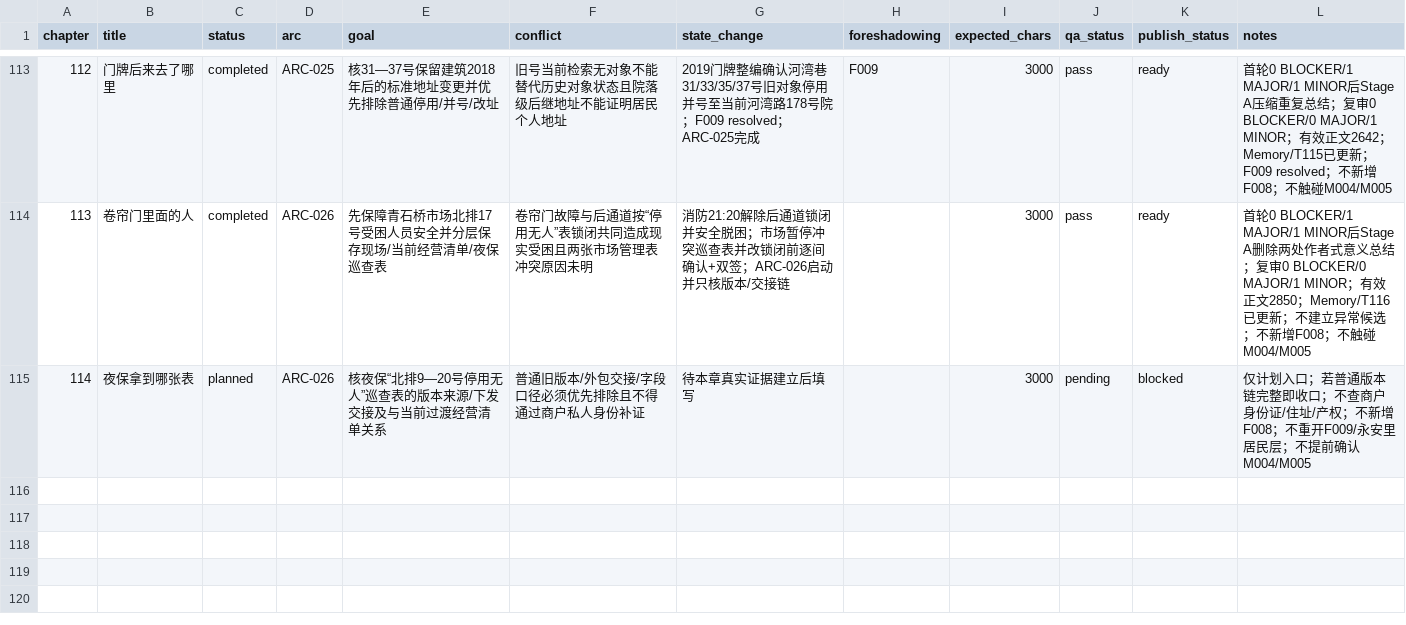
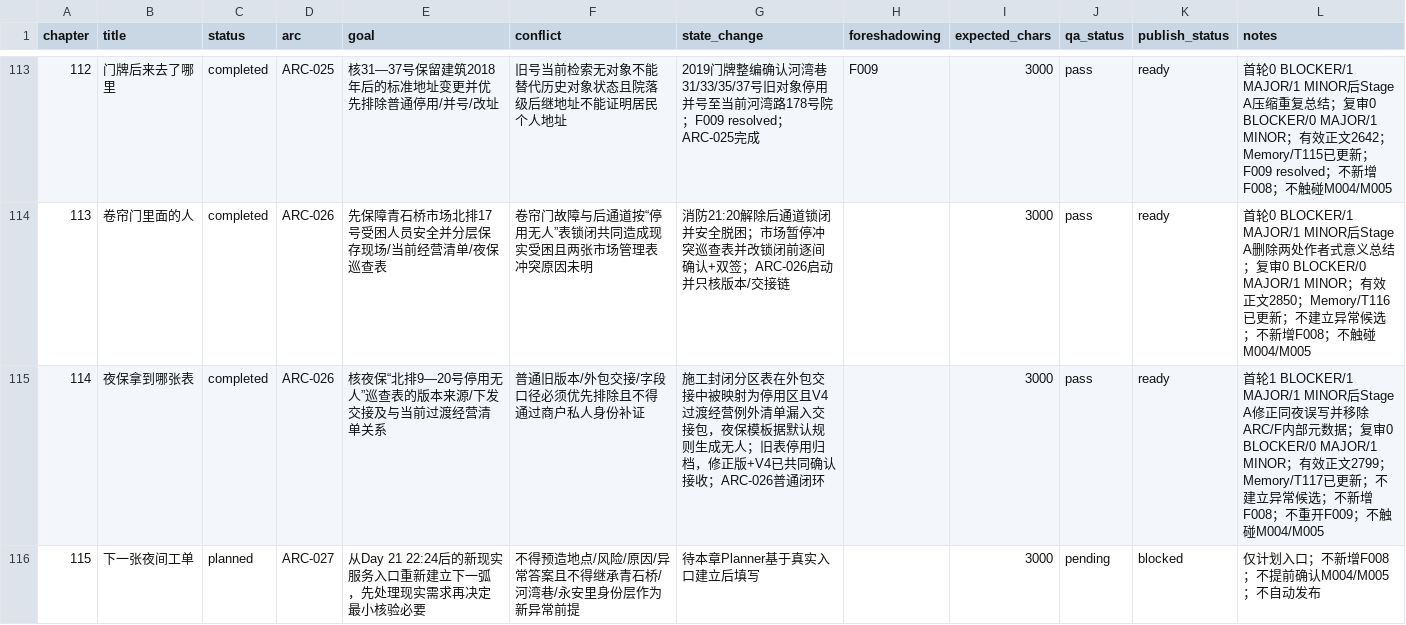
Before and after one commit to GcMin/fanqie-novel, a CSV file: plans/chapter_plan.csv, drawn as a sheet; only a part is shown, gaps mark what is left out.

Commit message:
complete chapter 114 and plan chapter 115

```diff
--- a/plans/chapter_plan.csv
+++ b/plans/chapter_plan.csv
@@ -114,2 +114,3 @@ chapter,title,status,arc,goal,conflict,state_change,foreshadowing,expected_chars
 113,卷帘门里面的人,completed,ARC-026,先保障青石桥市场北排17号受困人员安全并分层保存现场/当前经营清单/夜保巡查表,卷帘门故障与后通道按“停用无人”表锁闭共同造成现实受困且两张市场管理表冲突原因未明,消防21:20解除后通道锁闭并安全脱困；市场暂停冲突巡查表并改锁闭前逐间确认+双签；ARC-026启动并只核版本/交接链,,3000,pass,ready,首轮0 BLOCKER/1 MAJOR/1 MINOR后Stage A删除两处作者式意义总结；复审0 BLOCKER/0 MAJOR/1 MINOR；有效正文2850；Memory/T116已更新；不建立异常候选；不新增F008；不触碰M004/M005
-114,夜保拿到哪张表,planned,ARC-026,核夜保“北排9—20号停用无人”巡查表的版本来源/下发交接及与当前过渡经营清单关系,普通旧版本/外包交接/字段口径必须优先排除且不得通过商户私人身份补证,待本章真实证据建立后填写,,3000,pending,blocked,仅计划入口；若普通版本链完整即收口；不查商户身份证/住址/产权；不新增F008；不重开F009/永安里居民层；不提前确认M004/M005
+114,夜保拿到哪张表,completed,ARC-026,核夜保“北排9—20号停用无人”巡查表的版本来源/下发交接及与当前过渡经营清单关系,普通旧版本/外包交接/字段口径必须优先排除且不得通过商户私人身份补证,施工封闭分区表在外包交接中被映射为停用区且V4过渡经营例外清单漏入交接包，夜保模板据默认规则生成无人；旧表停用归档，修正版+V4已共同确认接收；ARC-026普通闭环,,3000,pass,ready,首轮1 BLOCKER/1 MAJOR/1 MINOR后Stage A修正同夜误写并移除ARC/F内部元数据；复审0 BLOCKER/0 MAJOR/1 MINOR；有效正文2799；Memory/T117已更新；不建立异常候选；不新增F008；不重开F009；不触碰M004/M005
+115,下一张夜间工单,planned,ARC-027,从Day 21 22:24后的新现实服务入口重新建立下一弧，先处理现实需求再决定最小核验必要,不得预造地点/风险/原因/异常答案且不得继承青石桥/河湾巷/永安里身份层作为新异常前提,待本章Planner基于真实入口建立后填写,,3000,pending,blocked,仅计划入口；不新增F008；不提前确认M004/M005；不自动发布
```
